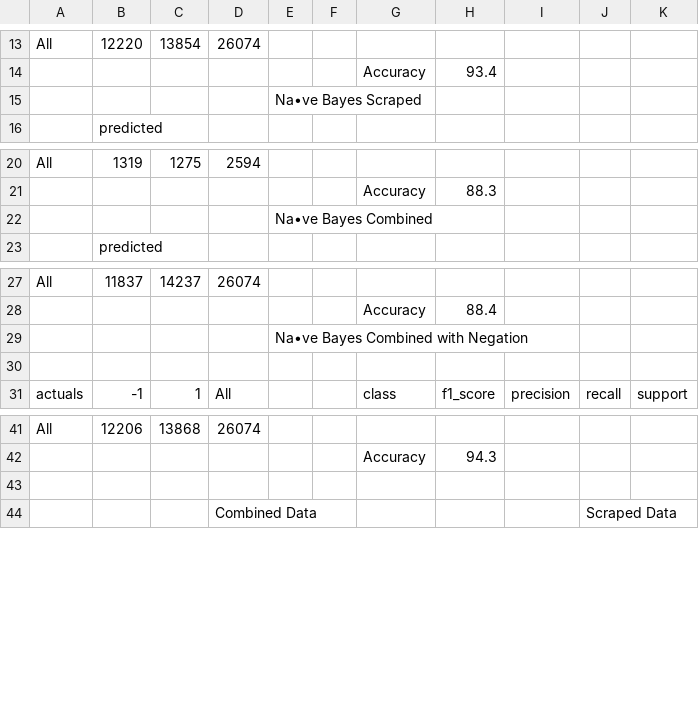
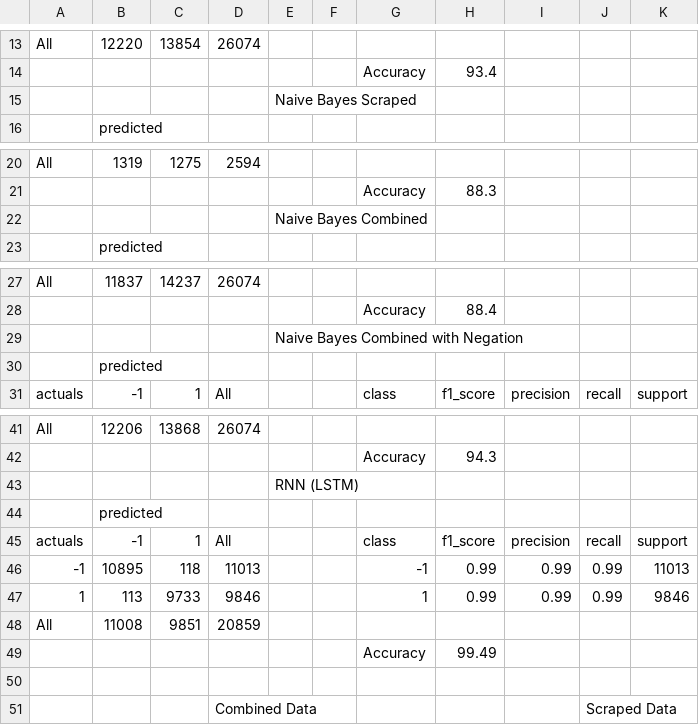
Before and after one commit to lppier/Sentiment_Mining_on_Yelp_Reviews, a CSV file: results/train_scored.csv, drawn as a sheet; only a part is shown, gaps mark what is left out; the diff names each change by its address in the sheet, - before the commit and + after, or states it on an @@ line.

Commit message:
Add confusion matrix for training dataset.

```diff
--- a/results/train_scored.csv
+++ b/results/train_scored.csv
-E15: Na•ve Bayes Scraped
+E15: Naive Bayes Scraped
-E22: Na•ve Bayes Combined
+E22: Naive Bayes Combined
-E29: Na•ve Bayes Combined with Negation
+E29: Naive Bayes Combined with Negation
-B30: (empty)
+B30: predicted
+row 43:  |  |  |  | RNN (LSTM)
+row 44:  | predicted
+row 45: actuals | -1 | 1 | All |  |  | class | f1_score | precision | recall | support
+row 46: -1 | 10895 | 118 | 11013 |  |  | -1 | 0.99 | 0.99 | 0.99 | 11013
+row 47: 1 | 113 | 9733 | 9846 |  |  | 1 | 0.99 | 0.99 | 0.99 | 9846
+row 48: All | 11008 | 9851 | 20859
+row 49:  |  |  |  |  |  | Accuracy | 99.49
```
Also changed, not shown: 2 other files.
